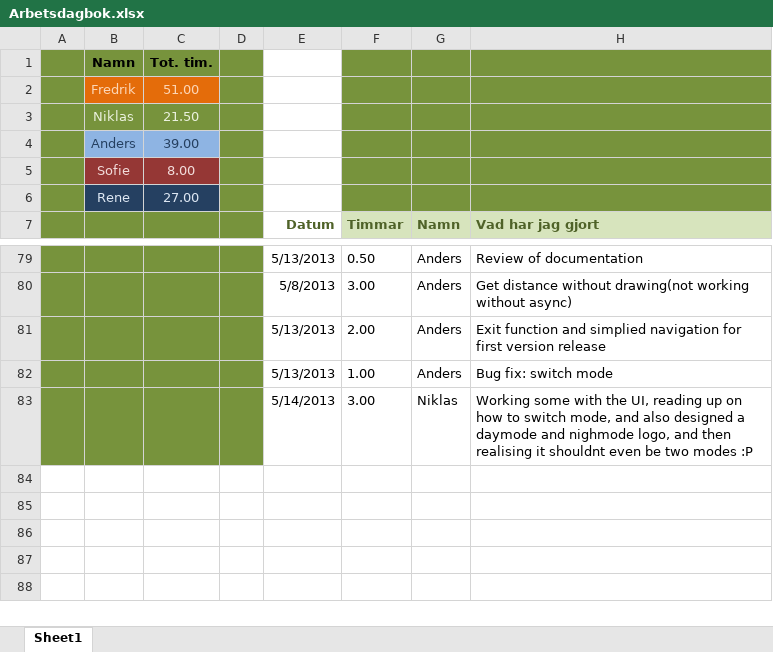
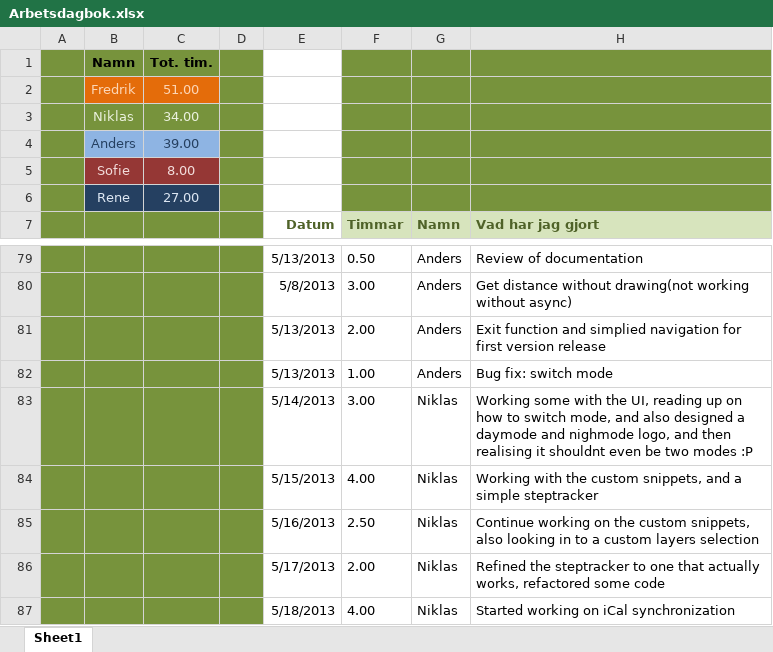
Before and after one commit to drderkummer/Software-Engineering-Project, an Excel workbook: Arbetsdagbok.xlsx, sheet Sheet1, drawn as a sheet; only a part is shown, gaps mark what is left out; values as stored, in another font and other column widths than the file's, no borders; the diff names each change by its address in the sheet, - before the commit and + after, or states it on an @@ line.

```diff
--- a/Arbetsdagbok.xlsx (sheet Sheet1)
+++ b/Arbetsdagbok.xlsx (sheet Sheet1)
-C3: 21.50
+C3: 34.00
+row 84:  |  |  |  | 5/15/2013 | 4.00 | Niklas | Working with the custom snippets, and a simple steptracker
+row 85:  |  |  |  | 5/16/2013 | 2.50 | Niklas | Continue working on the custom snippets, also looking in to a custom layers selection
+row 86:  |  |  |  | 5/17/2013 | 2.00 | Niklas | Refined the steptracker to one that actually works, refactored some code
+row 87:  |  |  |  | 5/18/2013 | 4.00 | Niklas | Started working on iCal synchronization
```
Also changed, not shown: 4 other files.
